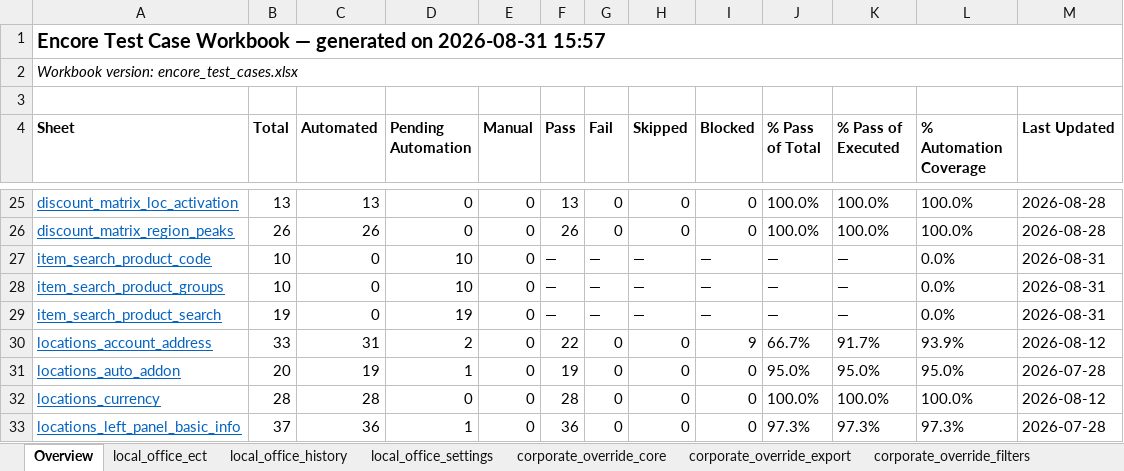
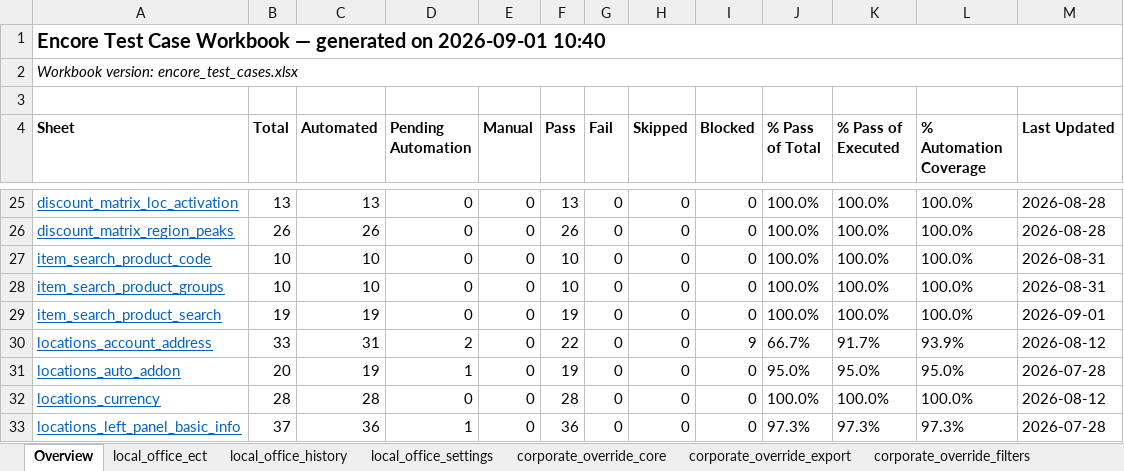
Before and after one commit to omeesham/JBS_Global_Test_Automation_Framework, an Excel workbook: clients/encore/testcases/encore_test_cases.xlsx, sheet Overview, drawn as a sheet; only a part is shown, gaps mark what is left out; values as stored, in another font and other column widths than the file's, no borders; the diff names each change by its address in the sheet, - before the commit and + after, or states it on an @@ line.

```diff
--- a/clients/encore/testcases/encore_test_cases.xlsx (sheet Overview)
+++ b/clients/encore/testcases/encore_test_cases.xlsx (sheet Overview)
-A1 (Sheet): …generated on 2026-08-31 15:57
+A1 (Sheet): …generated on 2026-09-01 10:40
-C27:C28 (Automated): 0
+C27:C28 (Automated): 10
-D27:D28 (Pending Automation): 10
+D27:D28 (Pending Automation): 0
-F27:F28 (Pass): —
+F27:F28 (Pass): 10
-G27:G29 (Fail): —
+G27:G29 (Fail): 0
-H27:H29 (Skipped): —
+H27:H29 (Skipped): 0
-I27:I29 (Blocked): —
+I27:I29 (Blocked): 0
-J27:J29 (% Pass of Total): —
+J27:J29 (% Pass of Total): 100.0%
-K27:K29 (% Pass of Executed): —
+K27:K29 (% Pass of Executed): 100.0%
-L27:L29 (% Automation Coverage): 0.0%
+L27:L29 (% Automation Coverage): 100.0%
-C29 (Automated): 0
+C29 (Automated): 19
-D29 (Pending Automation): 19
+D29 (Pending Automation): 0
-F29 (Pass): —
+F29 (Pass): 19
-M29 (Last Updated): 2026-08-31
+M29 (Last Updated): 2026-09-01
```
Also changed, not shown: sheet item_search_product_search, sheet item_search_product_groups, sheet item_search_product_code, clients/encore/testcases/item-search/item-search-product-code.xlsx, clients/encore/testcases/item-search/item-search-product-groups.xlsx, 51 other files.
